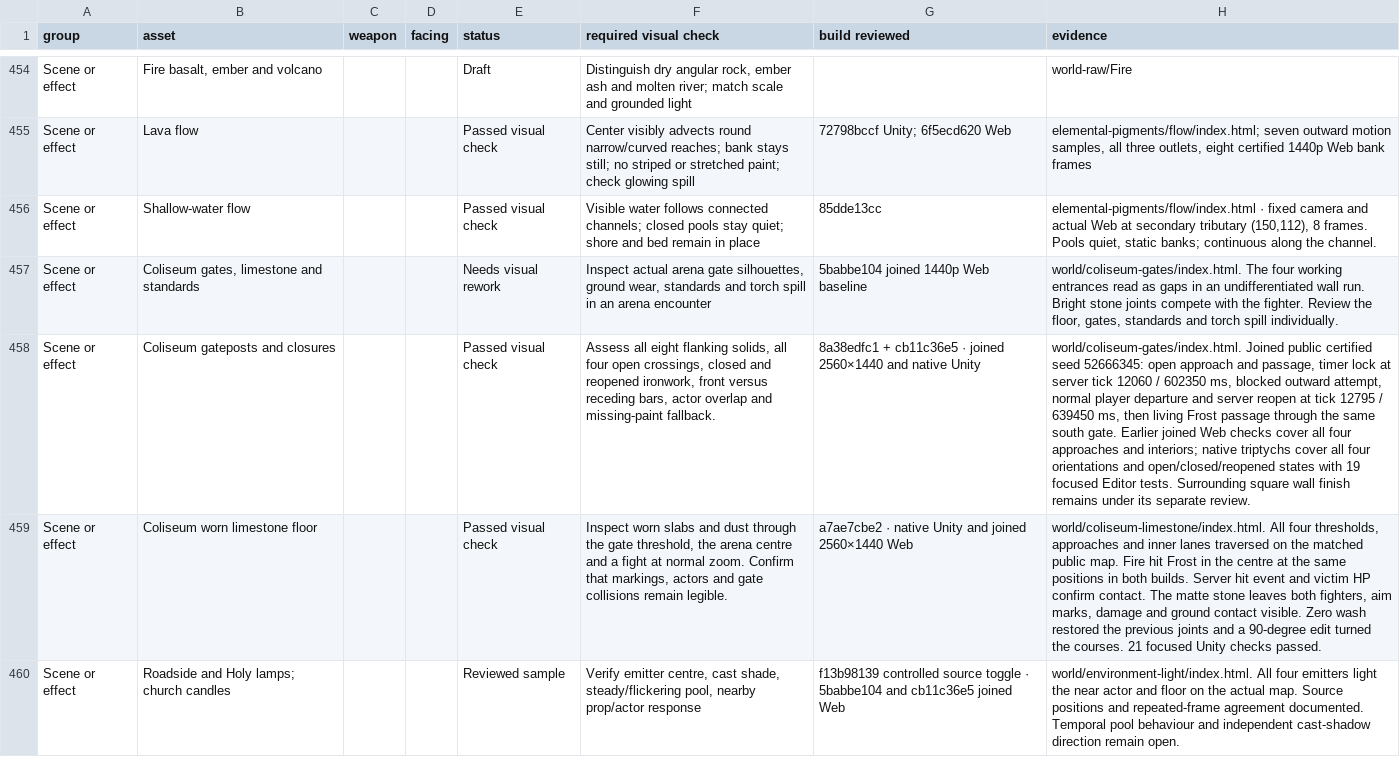
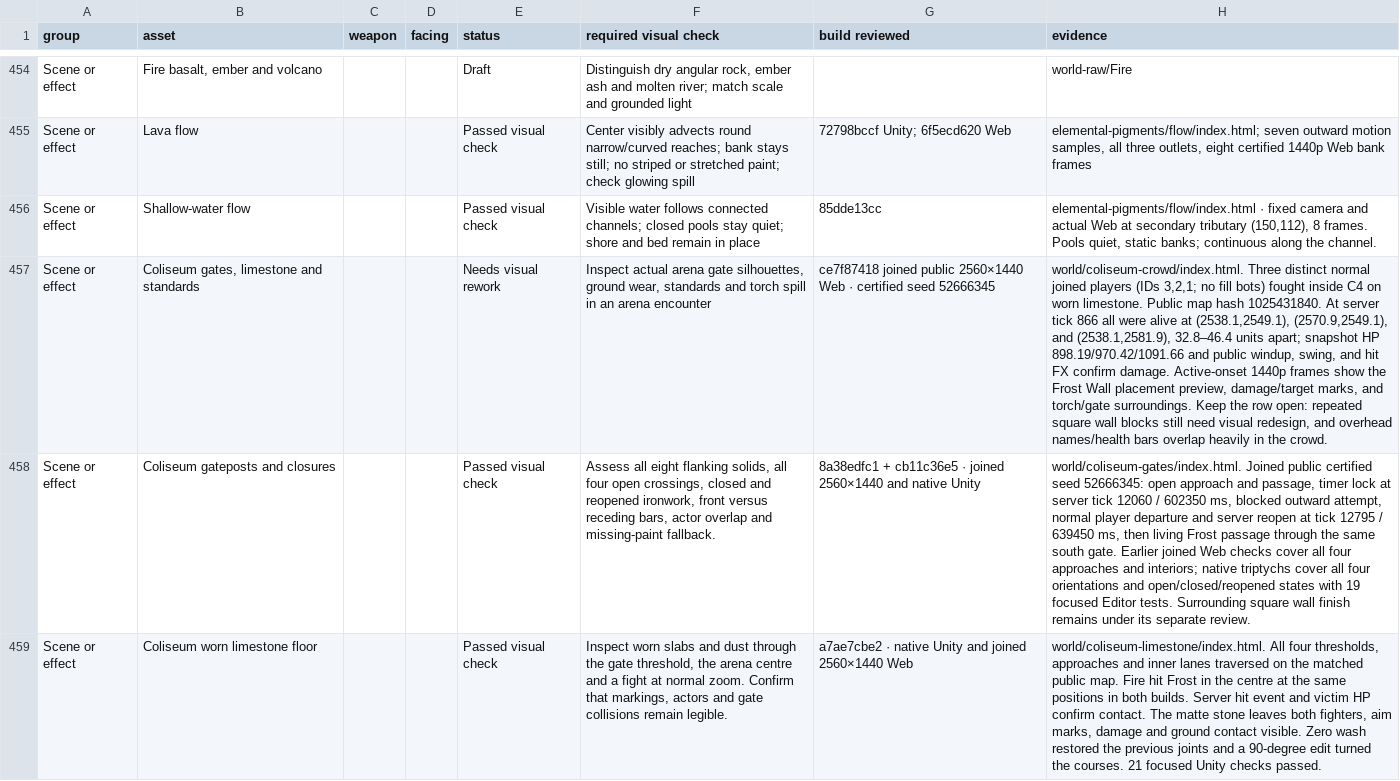
Before and after one commit to Nevanyte/RogueHalla, a CSV file: docs/art/STORM_INK_VISUAL_CHECKS.csv, drawn as a sheet; only a part is shown, gaps mark what is left out; the shorter side is filled out with more unchanged rows; the diff names each change by its address in the sheet, - before the commit and + after, or states it on an @@ line.

Commit message:
Document crowded Coliseum evidence

```diff
--- a/docs/art/STORM_INK_VISUAL_CHECKS.csv
+++ b/docs/art/STORM_INK_VISUAL_CHECKS.csv
-G457 (build reviewed): 5babbe104 joined 1440p Web baseline
+G457 (build reviewed): ce7f87418 joined public 2560×1440 Web · certified seed 52666345
-H457 (evidence): world/coliseum-gates/index.html. The four working entrances read as gaps in an undifferentiated wall run. Bright stone joints compete with the fighter. Review the floor, gates, standards and torch spill individually.
+H457 (evidence): world/coliseum-crowd/index.html. Three distinct normal joined players (IDs 3,2,1; no fill bots) fought inside C4 on worn limestone. Public map hash 1025431840. At server tick 866 all were alive at (2538.1,2549.1), (2570.9,2549.1), and (2538.1,2581.9), 32.8–46.4 units apart; snapshot HP 898.19/970.42/1091.66 and public windup, swing, and hit FX confirm damage. Active-onset 1440p frames show the Frost Wall placement preview, damage/target marks, and torch/gate surroundings. Keep the row open: repeated square wall blocks still need visual redesign, and overhead names/health bars overlap heavily in the crowd.
```
Also changed, not shown: 1 other file.
